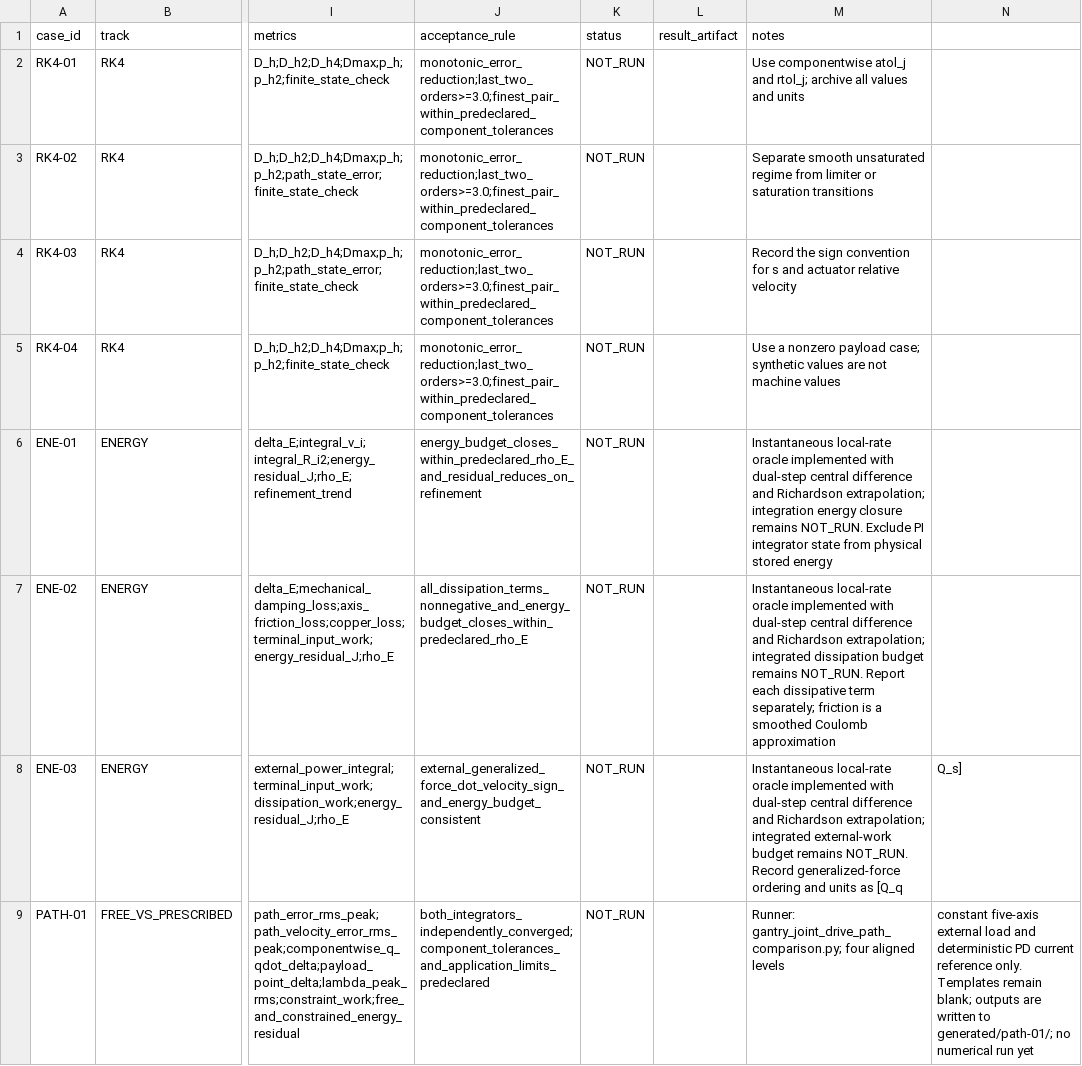
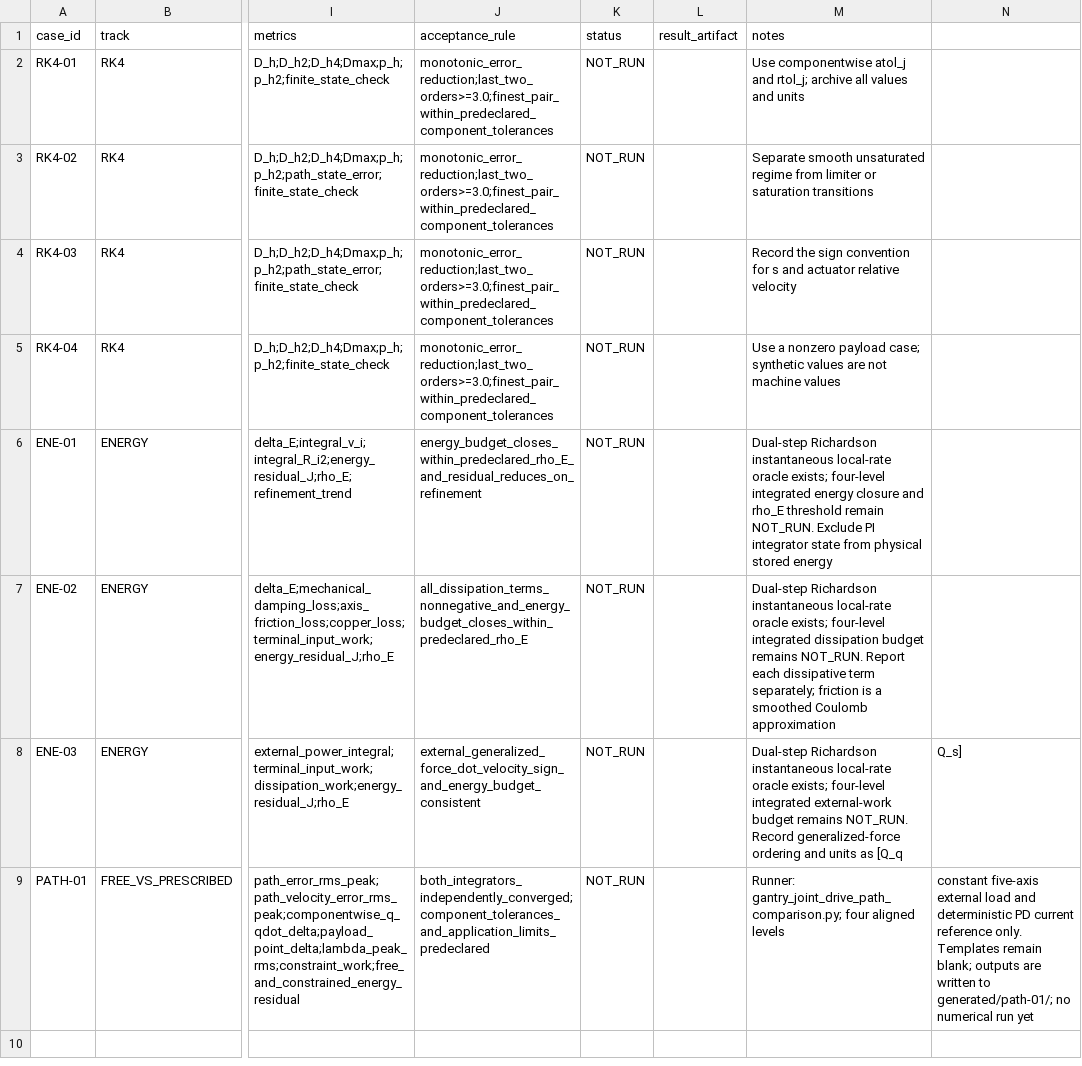
Before and after one commit to rexyll/cnc-knowledge, a CSV file: resouces/12-control-and-machining-algorithms/gantry-joint-drive-verification-matrix.csv, drawn as a sheet; only a part is shown, gaps mark what is left out; the diff names each change by its address in the sheet, - before the commit and + after, or states it on an @@ line.

Commit message:
docs(ch12): define integrated energy closure criteria

```diff
--- a/resouces/12-control-and-machining-algorithms/gantry-joint-drive-verification-matrix.csv
+++ b/resouces/12-control-and-machining-algorithms/gantry-joint-drive-verification-matrix.csv
-M6 (notes): Instantaneous local-rate oracle implemented with dual-step central difference and Richardson extrapolation; integration energy closure remains NOT_RUN. Exclude…
+M6 (notes): Dual-step Richardson instantaneous local-rate oracle exists; four-level integrated energy closure and rho_E threshold remain NOT_RUN. Exclude…
-M7 (notes): Instantaneous local-rate oracle implemented with dual-step central difference and Richardson extrapolation; integrated dissipation…
+M7 (notes): Dual-step Richardson instantaneous local-rate oracle exists; four-level integrated dissipation…
-M8 (notes): Instantaneous local-rate oracle implemented with dual-step central difference and Richardson extrapolation; integrated external-work…
+M8 (notes): Dual-step Richardson instantaneous local-rate oracle exists; four-level integrated external-work…
```
Also changed, not shown: 6 other files.
